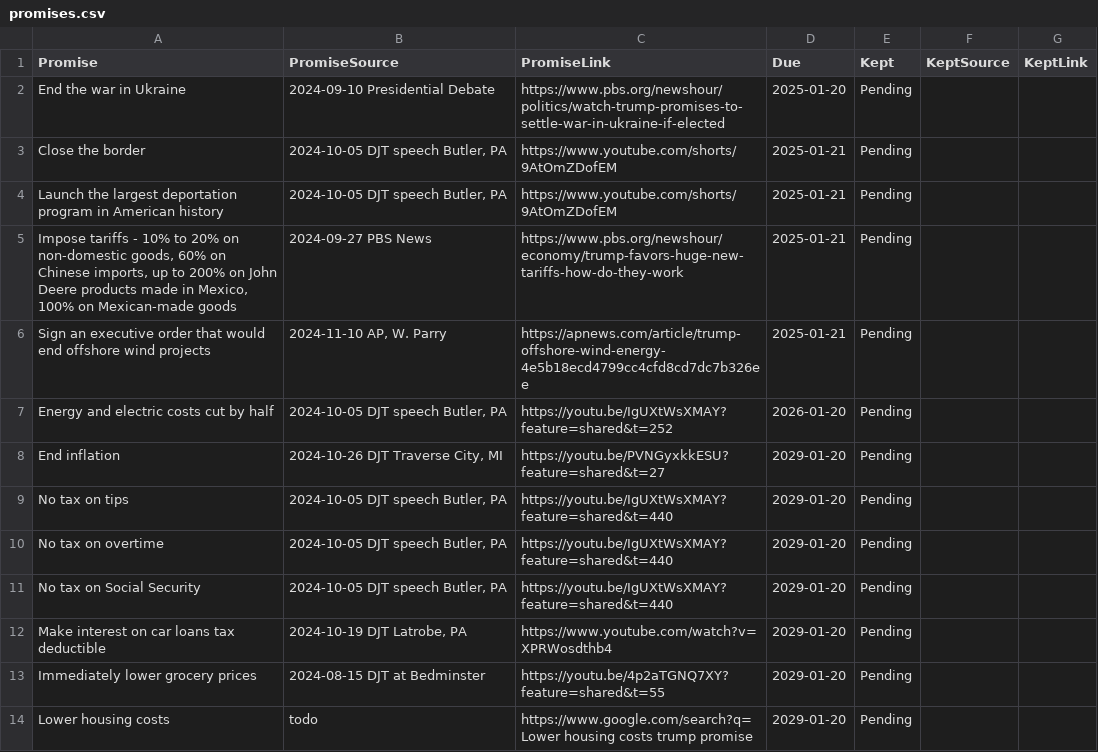
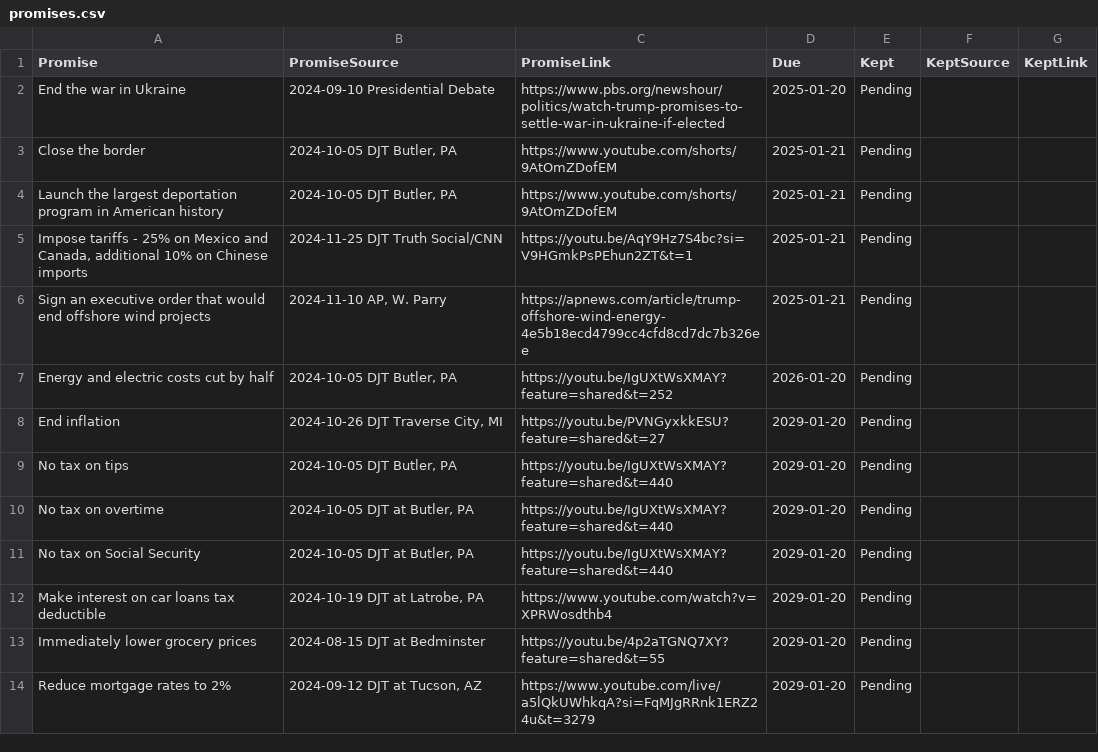
Before and after one commit to sharedowl/PromiseTracker, a CSV file: promises.csv, drawn as a sheet; only a part is shown; the diff covers the shown part only.

Commit message:
Update promises.csv

```diff
--- a/promises.csv
+++ b/promises.csv
@@ -2,13 +2,13 @@ Promise,PromiseSource,PromiseLink,Due,Kept,KeptSource,KeptLink
 End the war in Ukraine,2024-09-10 Presidential Debate,https://www.pbs.org/newshour/politics/watch-trump-promises-to-settle-war-in-ukraine-if-elected,2025-01-20,Pending,,
-Close the border,"2024-10-05 DJT speech Butler, PA", https://www.youtube.com/shorts/9AtOmZDofEM,2025-01-21,Pending,,
-Launch the largest deportation program in American history,"2024-10-05 DJT speech Butler, PA", https://www.youtube.com/shorts/9AtOmZDofEM,2025-01-21,Pending,,
-"Impose tariffs - 10% to 20% on non-domestic goods, 60% on Chinese imports, up to 200% on John Deere products made in Mexico, 100% on Mexican-made goods",2024-09-27 PBS News,https://www.pbs.org/newshour/economy/trump-favors-huge-new-tariffs-how-do-they-work,2025-01-21,Pending,,
+Close the border,"2024-10-05 DJT Butler, PA",https://www.youtube.com/shorts/9AtOmZDofEM,2025-01-21,Pending,,
+Launch the largest deportation program in American history,"2024-10-05 DJT Butler, PA",https://www.youtube.com/shorts/9AtOmZDofEM,2025-01-21,Pending,,
+"Impose tariffs - 25% on Mexico and Canada, additional 10% on Chinese imports",2024-11-25 DJT Truth Social/CNN,https://youtu.be/AqY9Hz7S4bc?si=V9HGmkPsPEhun2ZT&t=1,2025-01-21,Pending,,
 Sign an executive order that would end offshore wind projects,"2024-11-10 AP, W. Parry",https://apnews.com/article/trump-offshore-wind-energy-4e5b18ecd4799cc4cfd8cd7dc7b326ee,2025-01-21,Pending,,
-Energy and electric costs cut by half,"2024-10-05 DJT speech Butler, PA",https://youtu.be/IgUXtWsXMAY?feature=shared&t=252,2026-01-20,Pending,,
+Energy and electric costs cut by half,"2024-10-05 DJT Butler, PA",https://youtu.be/IgUXtWsXMAY?feature=shared&t=252,2026-01-20,Pending,,
 End inflation,"2024-10-26 DJT Traverse City, MI",https://youtu.be/PVNGyxkkESU?feature=shared&t=27,2029-01-20,Pending,,
-No tax on tips,"2024-10-05 DJT speech Butler, PA",https://youtu.be/IgUXtWsXMAY?feature=shared&t=440,2029-01-20,Pending,,
-No tax on overtime,"2024-10-05 DJT speech Butler, PA",https://youtu.be/IgUXtWsXMAY?feature=shared&t=440,2029-01-20,Pending,,
-No tax on Social Security,"2024-10-05 DJT speech Butler, PA",https://youtu.be/IgUXtWsXMAY?feature=shared&t=440,2029-01-20,Pending,,
-Make interest on car loans tax deductible,"2024-10-19 DJT Latrobe, PA",https://www.youtube.com/watch?v=XPRWosdthb4,2029-01-20,Pending,,
+No tax on tips,"2024-10-05 DJT Butler, PA",https://youtu.be/IgUXtWsXMAY?feature=shared&t=440,2029-01-20,Pending,,
+No tax on overtime,"2024-10-05 DJT at Butler, PA",https://youtu.be/IgUXtWsXMAY?feature=shared&t=440,2029-01-20,Pending,,
+No tax on Social Security,"2024-10-05 DJT at Butler, PA",https://youtu.be/IgUXtWsXMAY?feature=shared&t=440,2029-01-20,Pending,,
+Make interest on car loans tax deductible,"2024-10-19 DJT at Latrobe, PA",https://www.youtube.com/watch?v=XPRWosdthb4,2029-01-20,Pending,,
 Immediately lower grocery prices,2024-08-15 DJT at Bedminster ,https://youtu.be/4p2aTGNQ7XY?feature=shared&t=55,2029-01-20,Pending,,
-Lower housing costs ,todo,https://www.google.com/search?q=Lower housing costs  trump promise,2029-01-20,Pending,,
+Reduce mortgage rates to 2%  ,"2024-09-12 DJT at Tucson, AZ",https://www.youtube.com/live/a5lQkUWhkqA?si=FqMJgRRnk1ERZ24u&t=3279,2029-01-20,Pending,,
```
Also changed, not shown: 13 added rows, 9 removed rows and 61 edited cells elsewhere in this file.
